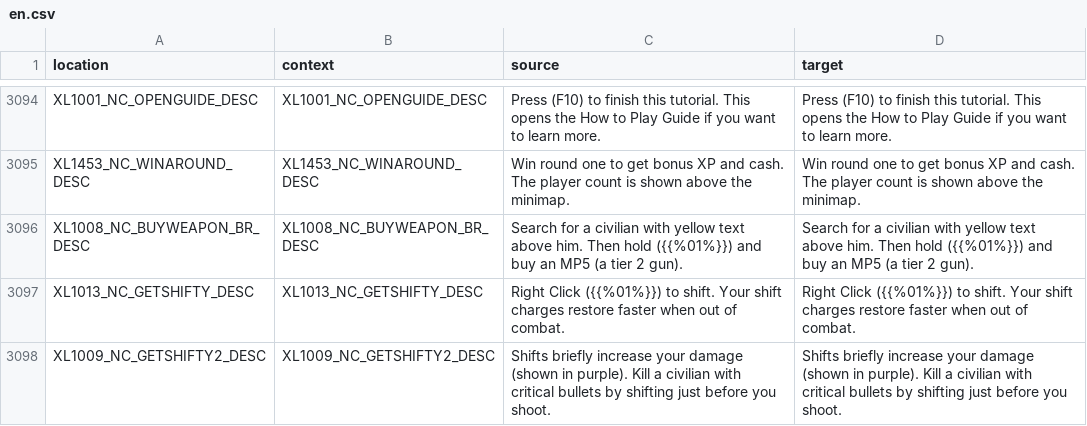
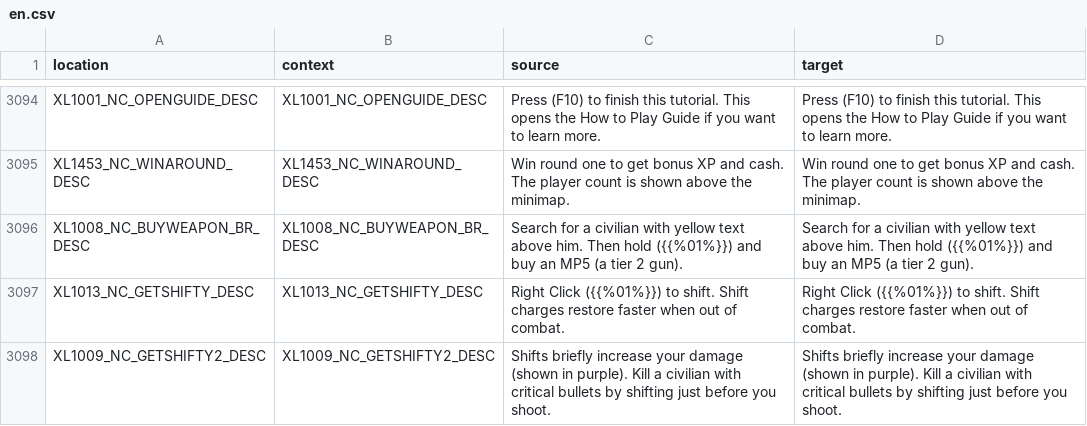
Before and after one commit to bencelot/GeneshiftTranslations, a CSV file: en.csv, drawn as a sheet; only a part is shown, gaps mark what is left out; the diff covers the shown part only.

```diff
--- a/en.csv
+++ b/en.csv
@@ -3096,3 +3096,3 @@
 "XL1008_NC_BUYWEAPON_BR_DESC","XL1008_NC_BUYWEAPON_BR_DESC","Search for a civilian with yellow text above him. Then hold ({{%01%}}) and buy an MP5 (a tier 2 gun).","Search for a civilian with yellow text above him. Then hold ({{%01%}}) and buy an MP5 (a tier 2 gun)."
-"XL1013_NC_GETSHIFTY_DESC","XL1013_NC_GETSHIFTY_DESC","Right Click ({{%01%}}) to shift. Your shift charges restore faster when out of combat.","Right Click ({{%01%}}) to shift. Your shift charges restore faster when out of combat."
+"XL1013_NC_GETSHIFTY_DESC","XL1013_NC_GETSHIFTY_DESC","Right Click ({{%01%}}) to shift. Shift charges restore faster when out of combat.","Right Click ({{%01%}}) to shift. Shift charges restore faster when out of combat."
 "XL1009_NC_GETSHIFTY2_DESC","XL1009_NC_GETSHIFTY2_DESC","Shifts briefly increase your damage (shown in purple). Kill a civilian with critical bullets by shifting just before you shoot.","Shifts briefly increase your damage (shown in purple). Kill a civilian with critical bullets by shifting just before you shoot."
```
Also changed, not shown: 16 edited cells elsewhere in this file, de.csv, es_AR.csv, 4 other files.
